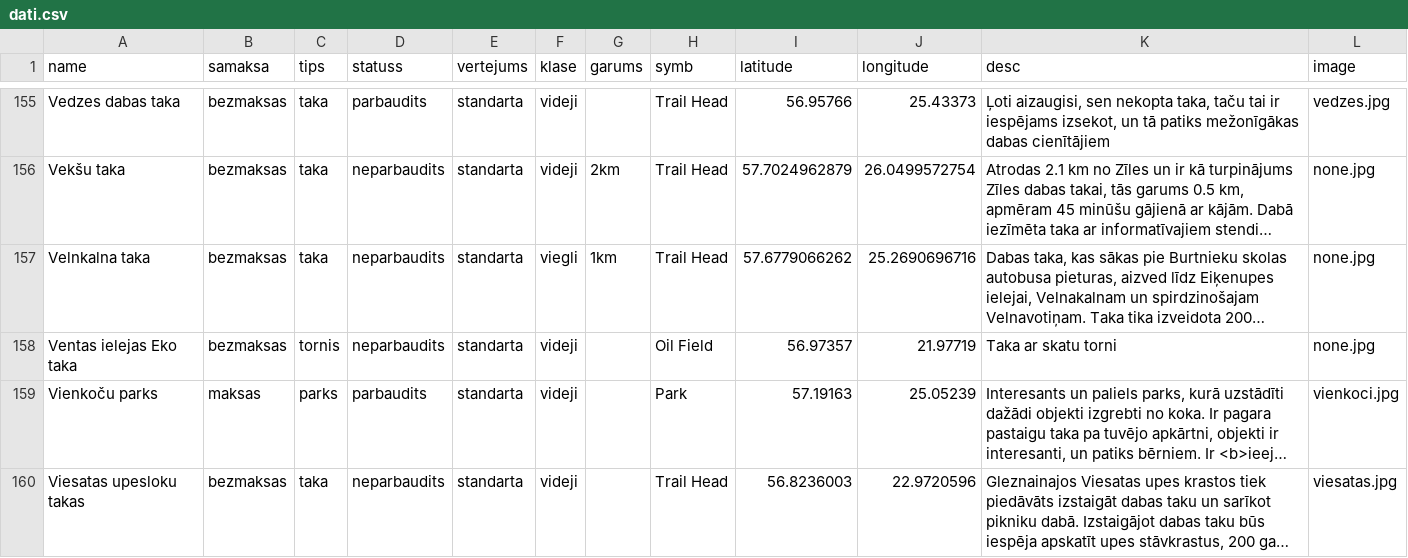
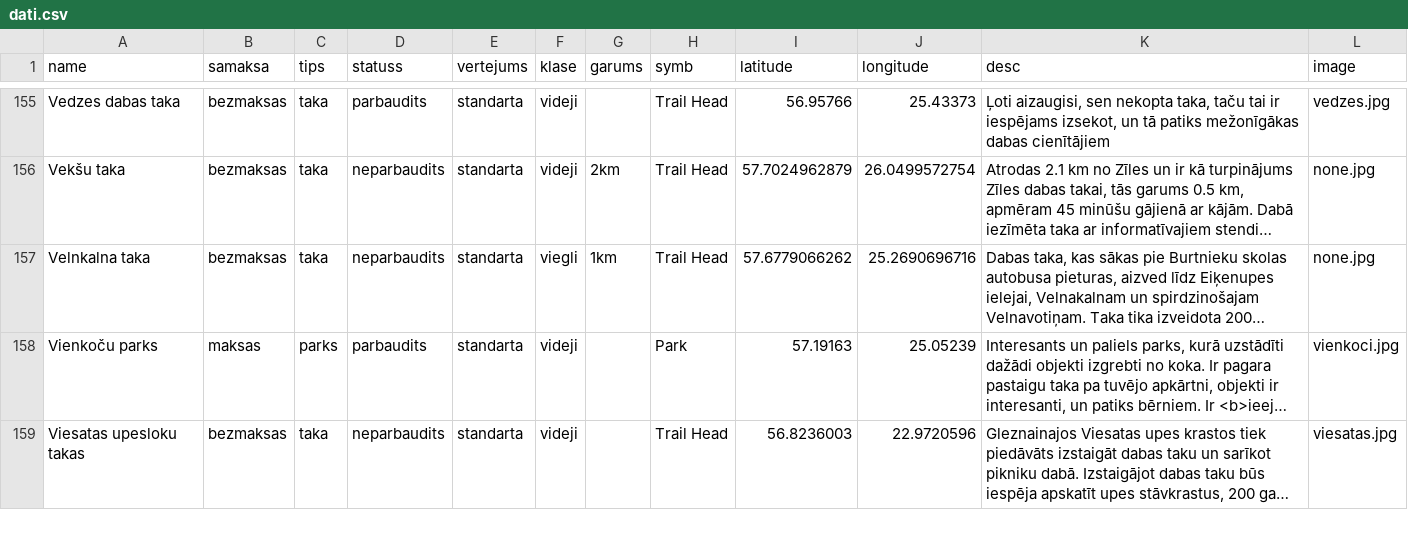
Before and after one commit to trakais/trakais.github.io, a CSV file: dati.csv, drawn as a sheet; only a part is shown, gaps mark what is left out; long unchanged cells end in …; the diff names each change by its address in the sheet, - before the commit and + after, or states it on an @@ line.

Commit message:
remoed ventas tower due to bad condition

```diff
--- a/dati.csv
+++ b/dati.csv
-row 158: Ventas ielejas Eko taka | bezmaksas | tornis | neparbaudits | standarta | videji |  | Oil Field | 56.97357 | 21.97719 | Taka ar skatu torni | none.jpg
```
